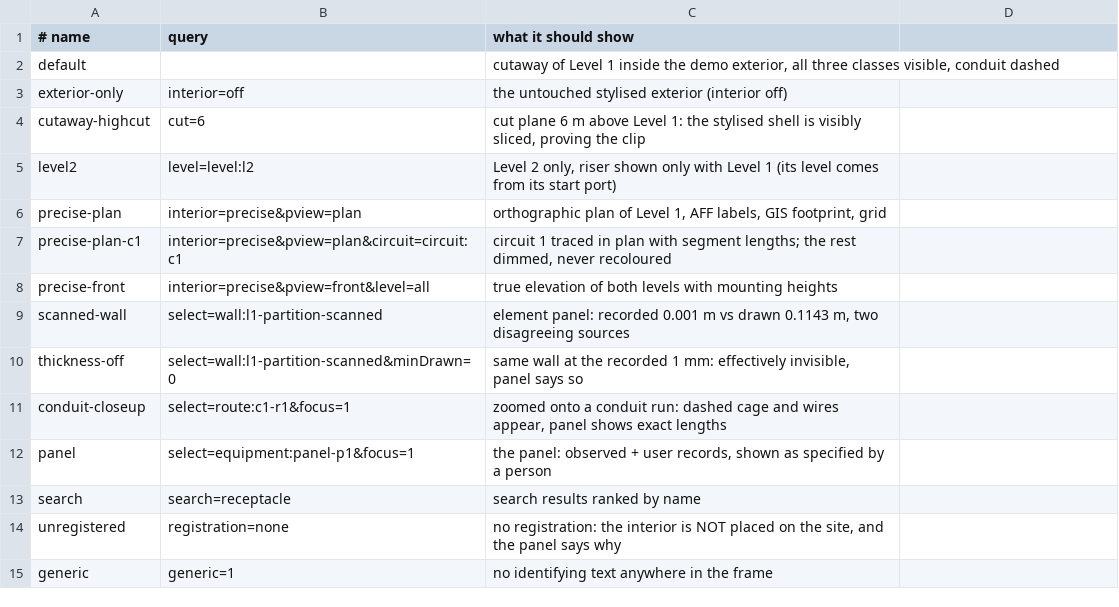
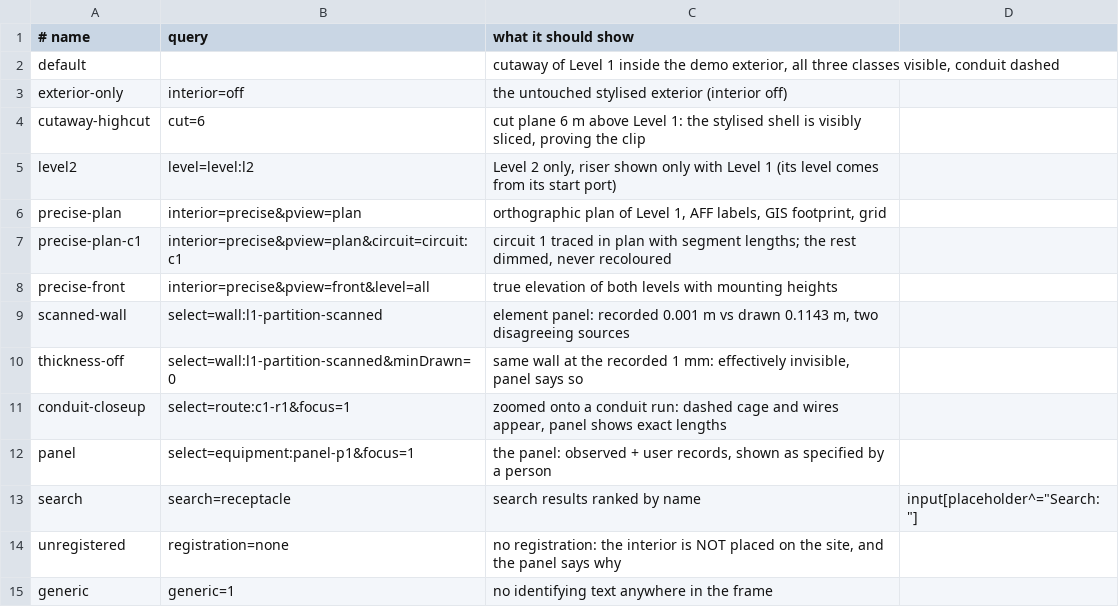
Before and after one commit to banddude/officeadmin-geo, a TSV file: apps/site-twin-demo/scripts/shots.tsv, drawn as a sheet.

Commit message:
Keep labels behind panels and capture visible search results

```diff
--- a/apps/site-twin-demo/scripts/shots.tsv
+++ b/apps/site-twin-demo/scripts/shots.tsv
@@ -12,3 +12,3 @@ conduit-closeup	select=route:c1-r1&focus=1	zoomed onto a conduit run: dashed cag
 panel	select=equipment:panel-p1&focus=1	the panel: observed + user records, shown as specified by a person
-search	search=receptacle	search results ranked by name
+search	search=receptacle	search results ranked by name	input[placeholder^="Search:"]
 unregistered	registration=none	no registration: the interior is NOT placed on the site, and the panel says why
```
Also changed, not shown: 3 other files.
